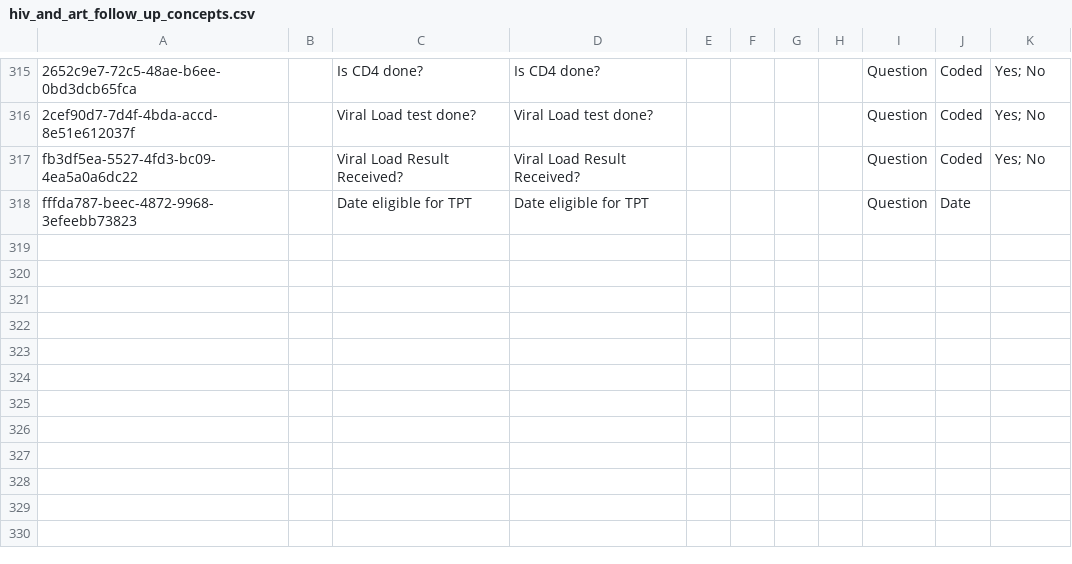
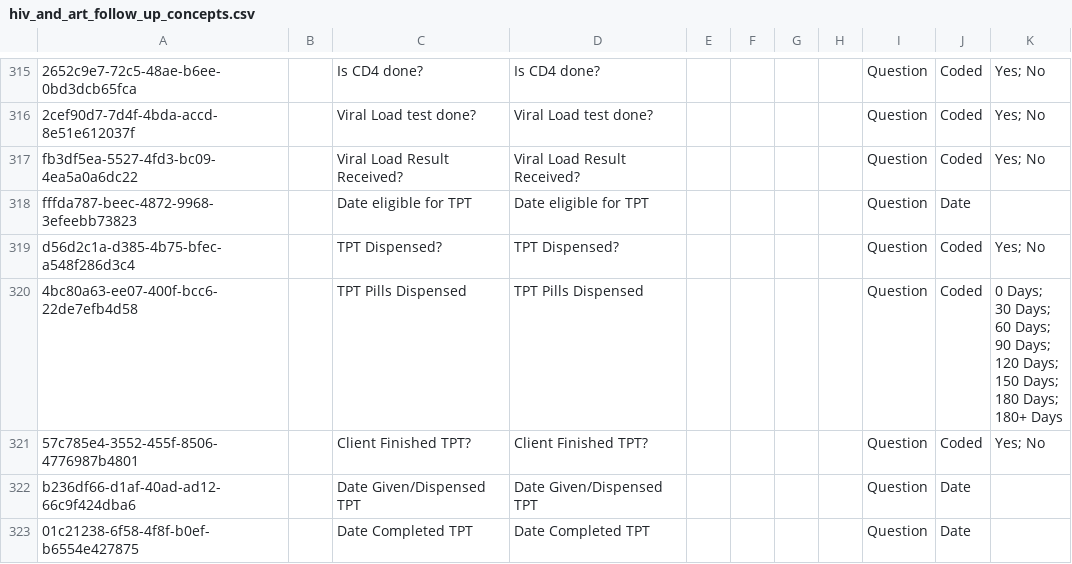
Before and after one commit to njm2176/ssemr, a CSV file: distro/configuration/concepts/hiv_and_art_follow_up_concepts.csv, drawn as a sheet; only a part is shown, gaps mark what is left out.

Commit message:
Updated the hiv care follow up form and concepts

```diff
--- a/distro/configuration/concepts/hiv_and_art_follow_up_concepts.csv
+++ b/distro/configuration/concepts/hiv_and_art_follow_up_concepts.csv
@@ -650 +650,13 @@ fb3df5ea-5527-4fd3-bc09-4ea5a0a6dc22,,Viral Load Result Received?,Viral Load Res
 fffda787-beec-4872-9968-3efeebb73823,,Date eligible for TPT,Date eligible for TPT,,,,,Question,Date,
+d56d2c1a-d385-4b75-bfec-a548f286d3c4,,TPT Dispensed?,TPT Dispensed?,,,,,Question,Coded,Yes; No
+4bc80a63-ee07-400f-bcc6-22de7efb4d58,,TPT Pills Dispensed,TPT Pills Dispensed,,,,,Question,Coded,"0 Days;
+30 Days;
+60 Days;
+90 Days;
+120 Days;
+150 Days;
+180 Days;
+180+ Days"
+57c785e4-3552-455f-8506-4776987b4801,,Client Finished TPT?,Client Finished TPT?,,,,,Question,Coded,Yes; No
+b236df66-d1af-40ad-ad12-66c9f424dba6,,Date Given/Dispensed TPT,Date Given/Dispensed TPT,,,,,Question,Date,
+01c21238-6f58-4f8f-b0ef-b6554e427875,,Date Completed TPT,Date Completed TPT,,,,,Question,Date,
```
Also changed, not shown: 1 other file.
